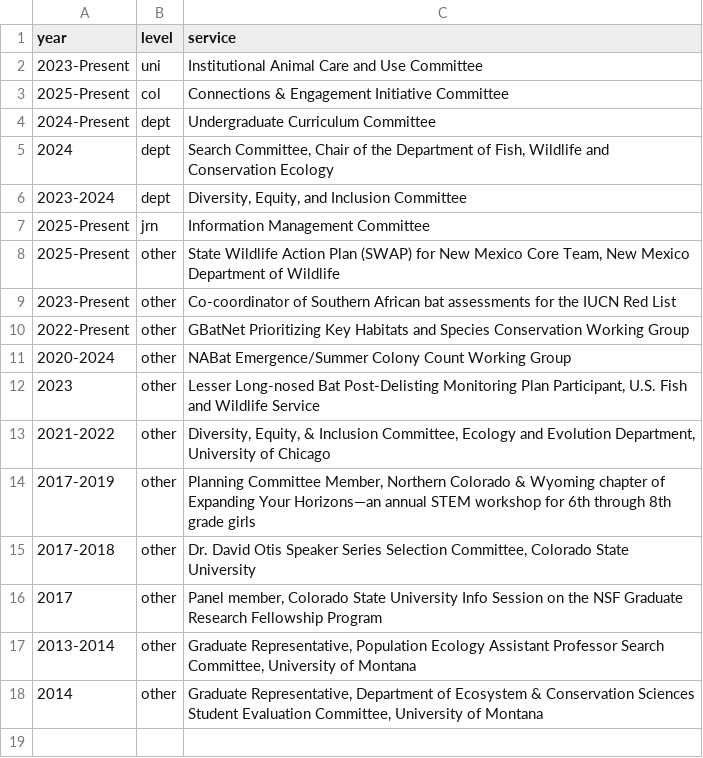
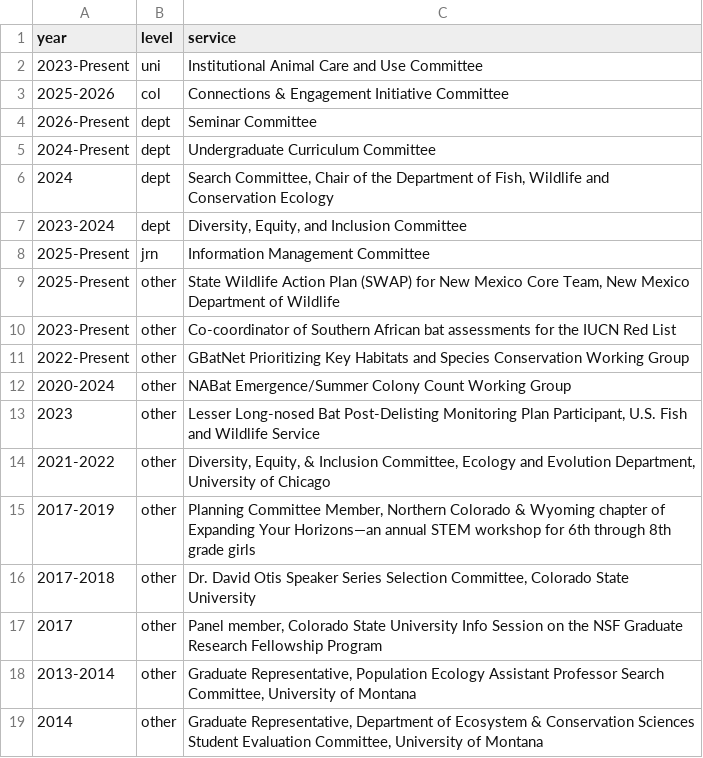
Before and after one commit to LavertyLab/TheresaMLaverty_CV, a CSV file: cv_files/service.csv, drawn as a sheet.

Commit message:
updating service and trainings

```diff
--- a/cv_files/service.csv
+++ b/cv_files/service.csv
@@ -2,3 +2,4 @@
 2023-Present,uni,Institutional Animal Care and Use Committee
-2025-Present,col,Connections & Engagement Initiative Committee
+2025-2026,col,Connections & Engagement Initiative Committee
+2026-Present,dept,Seminar Committee
 2024-Present,dept,Undergraduate Curriculum Committee
```
Also changed, not shown: cv_files/trainings.csv, 1 other file.
